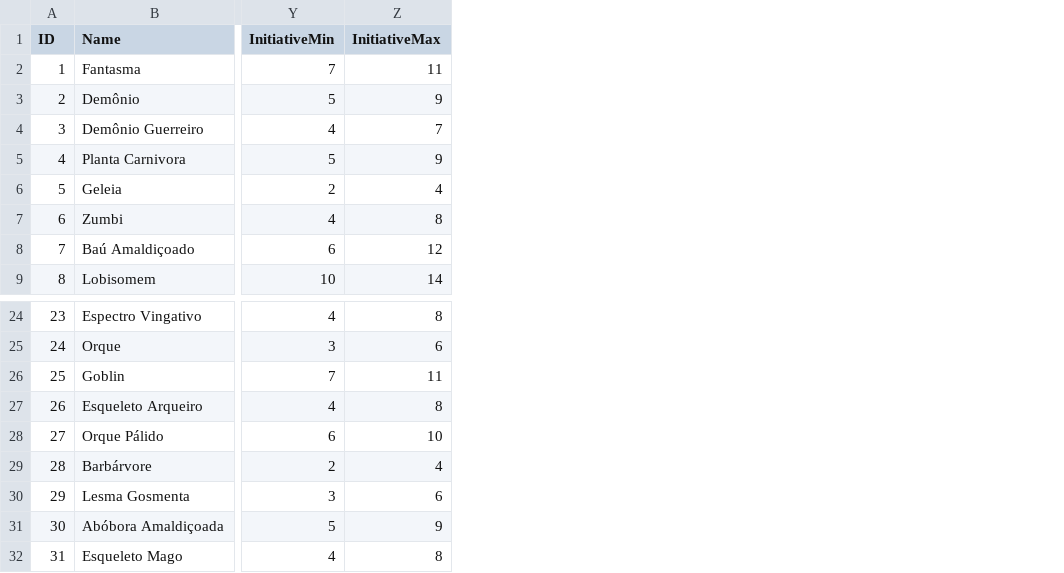
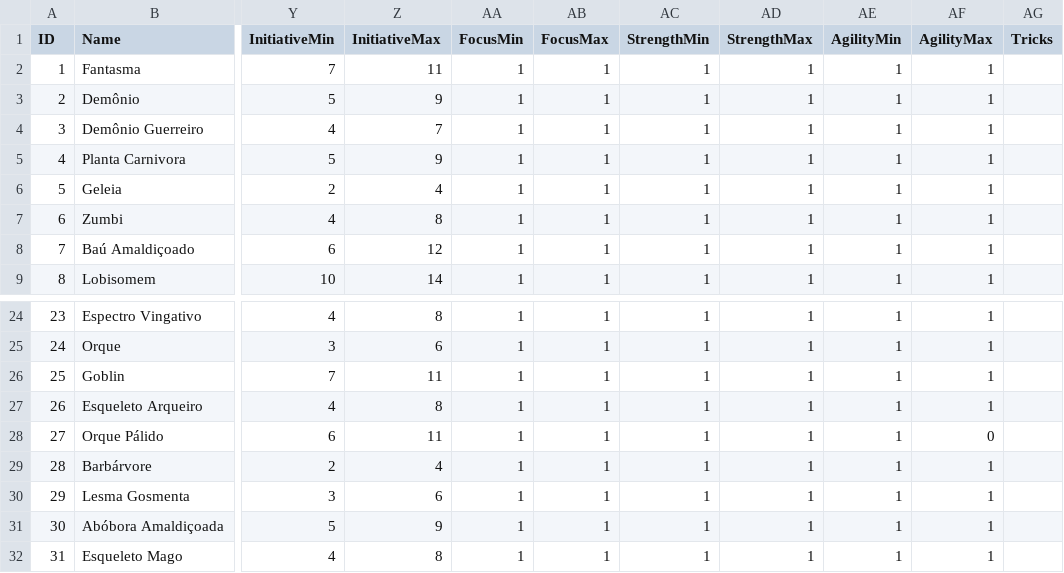
Before and after one commit to lipeflorentino/horror-night, a CSV file: Resources/Data/EnemyTable.csv, drawn as a sheet; only a part is shown, gaps mark what is left out; the diff names each change by its address in the sheet, - before the commit and + after, or states it on an @@ line.

```diff
--- a/Resources/Data/EnemyTable.csv
+++ b/Resources/Data/EnemyTable.csv
+column AA (FocusMin), rows 2-9: all 1; rows 24-32: all 1
+column AB (FocusMax), rows 2-9: all 1; rows 24-32: all 1
+column AC (StrengthMin), rows 2-9: all 1; rows 24-32: all 1
+column AD (StrengthMax), rows 2-9: all 1; rows 24-32: all 1
+column AE (AgilityMin), rows 2-9: all 1; rows 24-32: all 1
+column AF (AgilityMax), rows 2-9: all 1; rows 24-32: 1 | 1 | 1 | 1 | 0 | 1 | 1 | 1 | 1
+column AG (Tricks), empty
-Z28 (InitiativeMax): 10
+Z28 (InitiativeMax): 11
```
Also changed, not shown: 7 other files.
